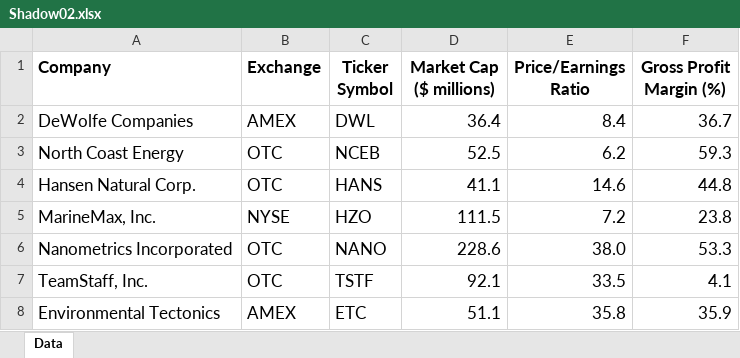
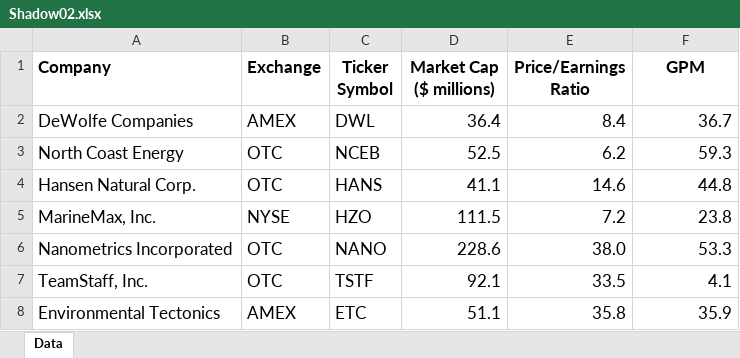
Before and after one commit to wank1259162/comapy-se, an Excel workbook: data-statis/chapter1/Shadow02.xlsx, sheet Data, drawn as a sheet; only a part is shown; values as stored, in another font and other column widths than the file's, no borders; the diff names each change by its address in the sheet, - before the commit and + after, or states it on an @@ line.

```diff
--- a/data-statis/chapter1/Shadow02.xlsx (sheet Data)
+++ b/data-statis/chapter1/Shadow02.xlsx (sheet Data)
-F1: Gross Profit Margin (%)
+F1: GPM
```
Also changed, not shown: 2 other files.
